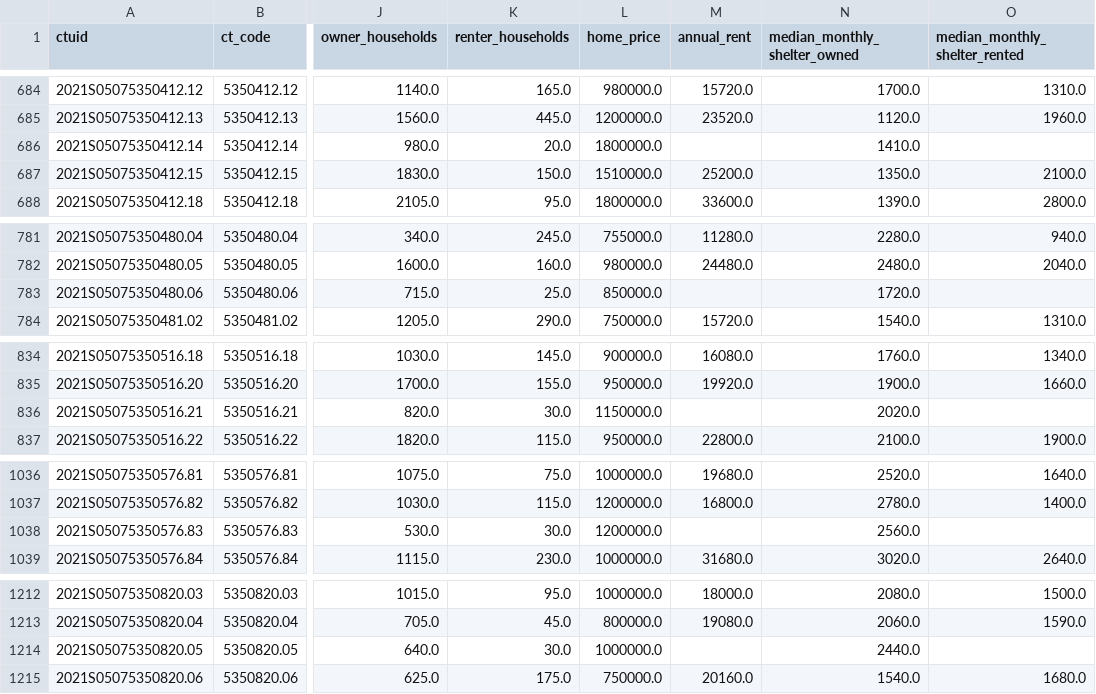
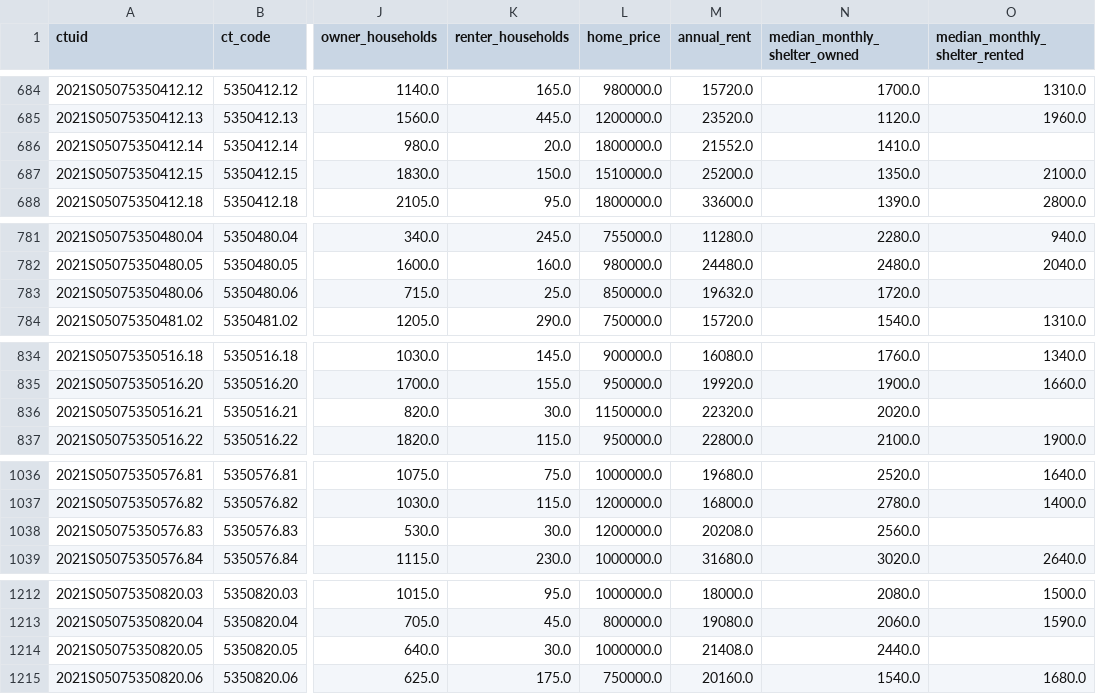
Before and after one commit to devonkisob/ABM-Zoning-Toronto, a CSV file: data/processed/ct_agents_init.csv, drawn as a sheet; only a part is shown, gaps mark what is left out; the diff covers the shown part only; the diff names each change by its address in the sheet, - before the commit and + after, or states it on an @@ line.

```diff
--- a/data/processed/ct_agents_init.csv
+++ b/data/processed/ct_agents_init.csv
-M686 (annual_rent): (empty)
+M686 (annual_rent): 21552.0
-M783 (annual_rent): (empty)
+M783 (annual_rent): 19632.0
-M836 (annual_rent): (empty)
+M836 (annual_rent): 22320.0
-M1038 (annual_rent): (empty)
+M1038 (annual_rent): 20208.0
-M1214 (annual_rent): (empty)
+M1214 (annual_rent): 21408.0
```
Also changed, not shown: 14 edited cells elsewhere in this file, data/processed/ct_calibration.csv, 19 other files.
